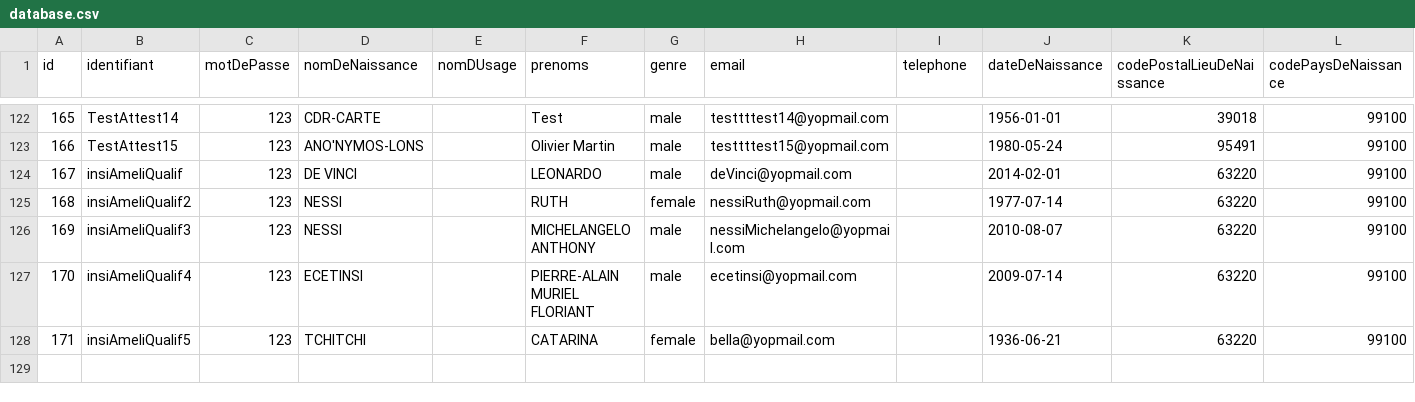
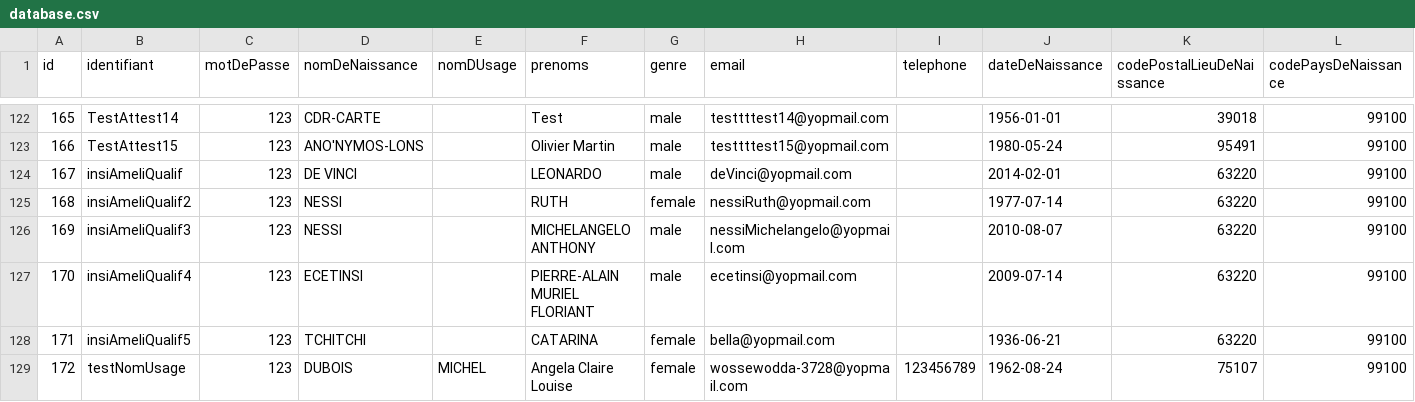
Before and after one commit to france-connect/identity-provider-example, a CSV file: database.csv, drawn as a sheet; only a part is shown, gaps mark what is left out; rows hold the shown columns only; the diff names each change by its address in the sheet, - before the commit and + after, or states it on an @@ line.

Commit message:
Test des données retournées
Test des données retournées

```diff
--- a/database.csv
+++ b/database.csv
+row 129: 172 | testNomUsage | 123 | DUBOIS | MICHEL | Angela Claire Louise | female | wossewodda-3728@yopmail.com | 123456789 | 1962-08-24 | 75107 | 99100
```
